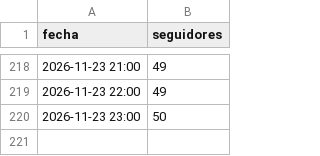
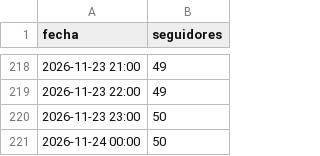
Before and after one commit to carrito-azul/caminos-divinos-publicador, a CSV file: seguidores.csv, drawn as a sheet; only a part is shown, gaps mark what is left out.

Commit message:
Actualiza calendario y metricas

```diff
--- a/seguidores.csv
+++ b/seguidores.csv
@@ -220 +220,2 @@ fecha,seguidores
 2026-11-23 23:00,50
+2026-11-24 00:00,50
```
